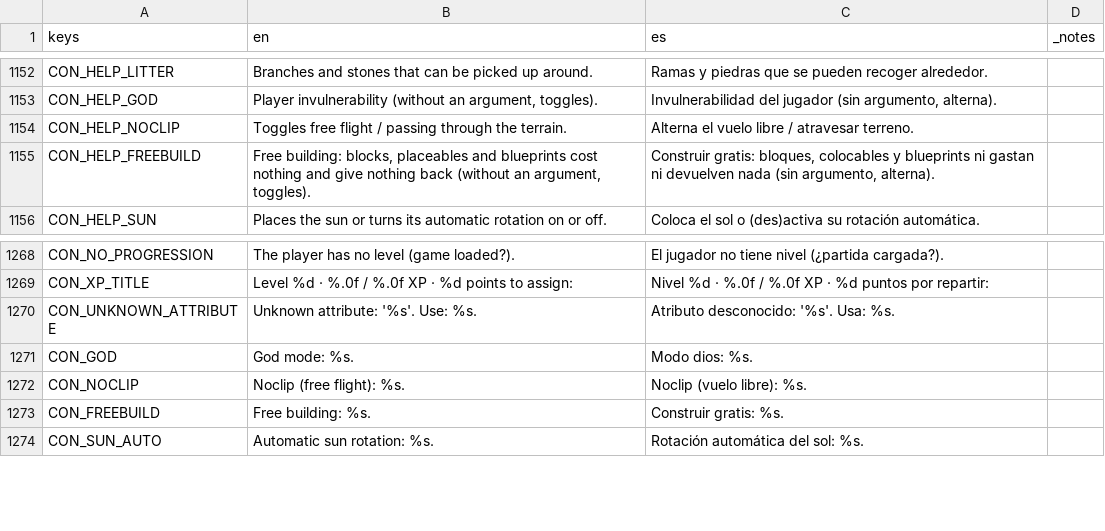
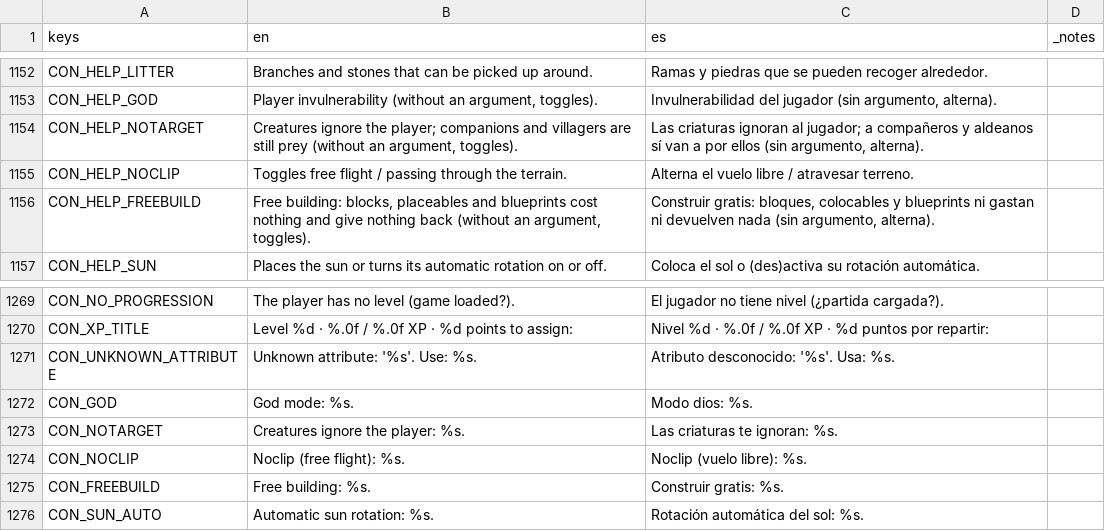
Before and after one commit to DuneD87/landnam, a CSV file: localization/translations.csv, drawn as a sheet; only a part is shown, gaps mark what is left out; the diff names each change by its address in the sheet, - before the commit and + after, or states it on an @@ line.

```diff
--- a/localization/translations.csv
+++ b/localization/translations.csv
+row 1154: CON_HELP_NOTARGET | Creatures ignore the player; companions and villagers are still prey (without an argument, toggles). | Las criaturas ignoran al jugador; a compañeros y aldeanos sí van a por ellos (sin argumento, alterna).
+row 1273: CON_NOTARGET | Creatures ignore the player: %s. | Las criaturas te ignoran: %s.
```
Also changed, not shown: 3 other files.
